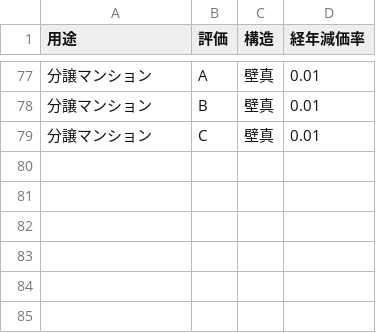
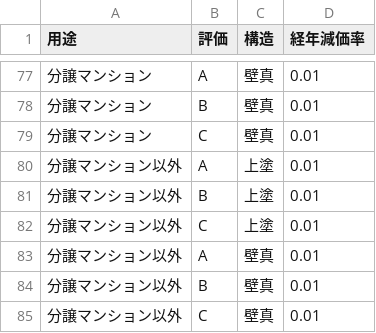
Before and after one commit to yokoyama-eruful/mitumo, a CSV file: storage/app/rateTable/AgingDepreciationList.csv, drawn as a sheet; only a part is shown, gaps mark what is left out.

```diff
--- a/storage/app/rateTable/AgingDepreciationList.csv
+++ b/storage/app/rateTable/AgingDepreciationList.csv
@@ -79 +79,7 @@
 分譲マンション,C,壁真,0.01
+分譲マンション以外,A,上塗,0.01
+分譲マンション以外,B,上塗,0.01
+分譲マンション以外,C,上塗,0.01
+分譲マンション以外,A,壁真,0.01
+分譲マンション以外,B,壁真,0.01
+分譲マンション以外,C,壁真,0.01
```
Also changed, not shown: storage/app/rateTable/AnnualCoefficient.csv, storage/app/rateTable/standardAmountList.csv, 15 other files.
